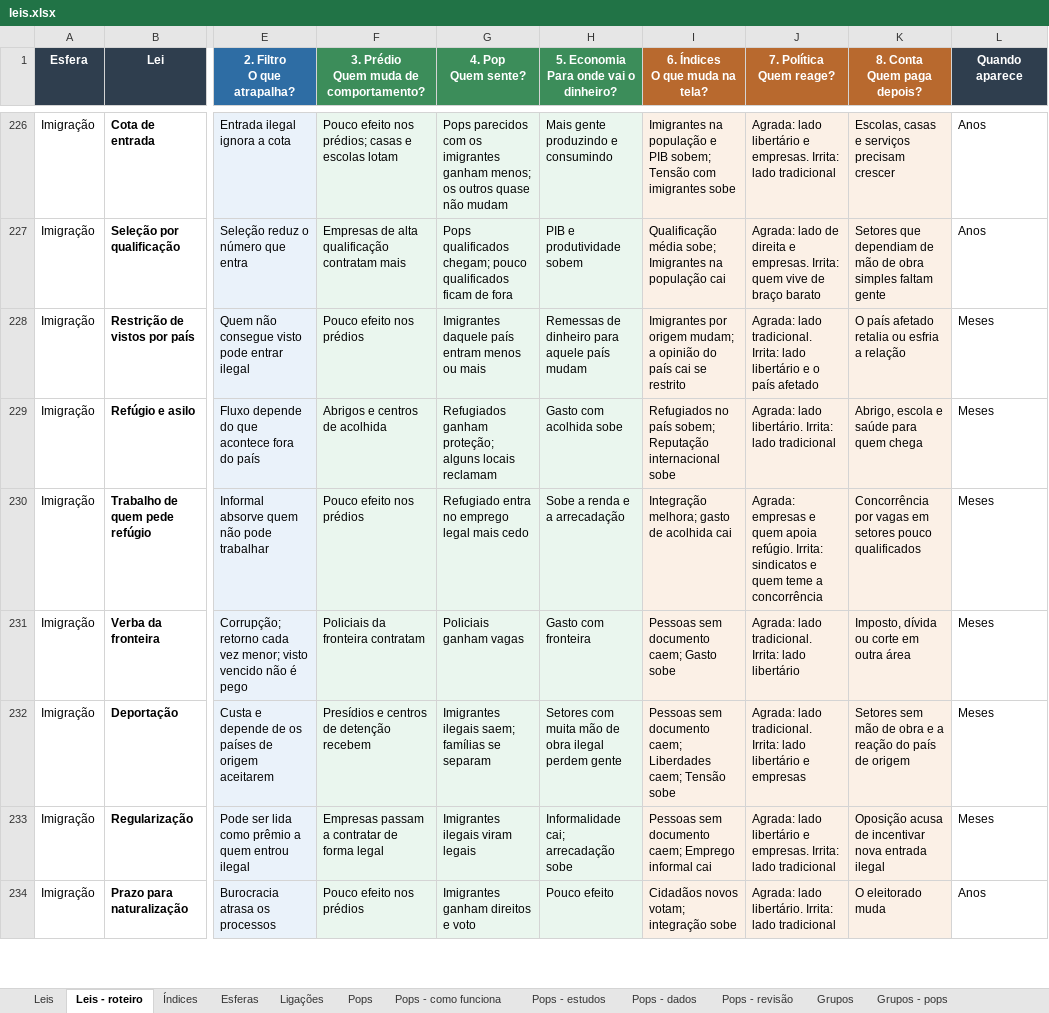
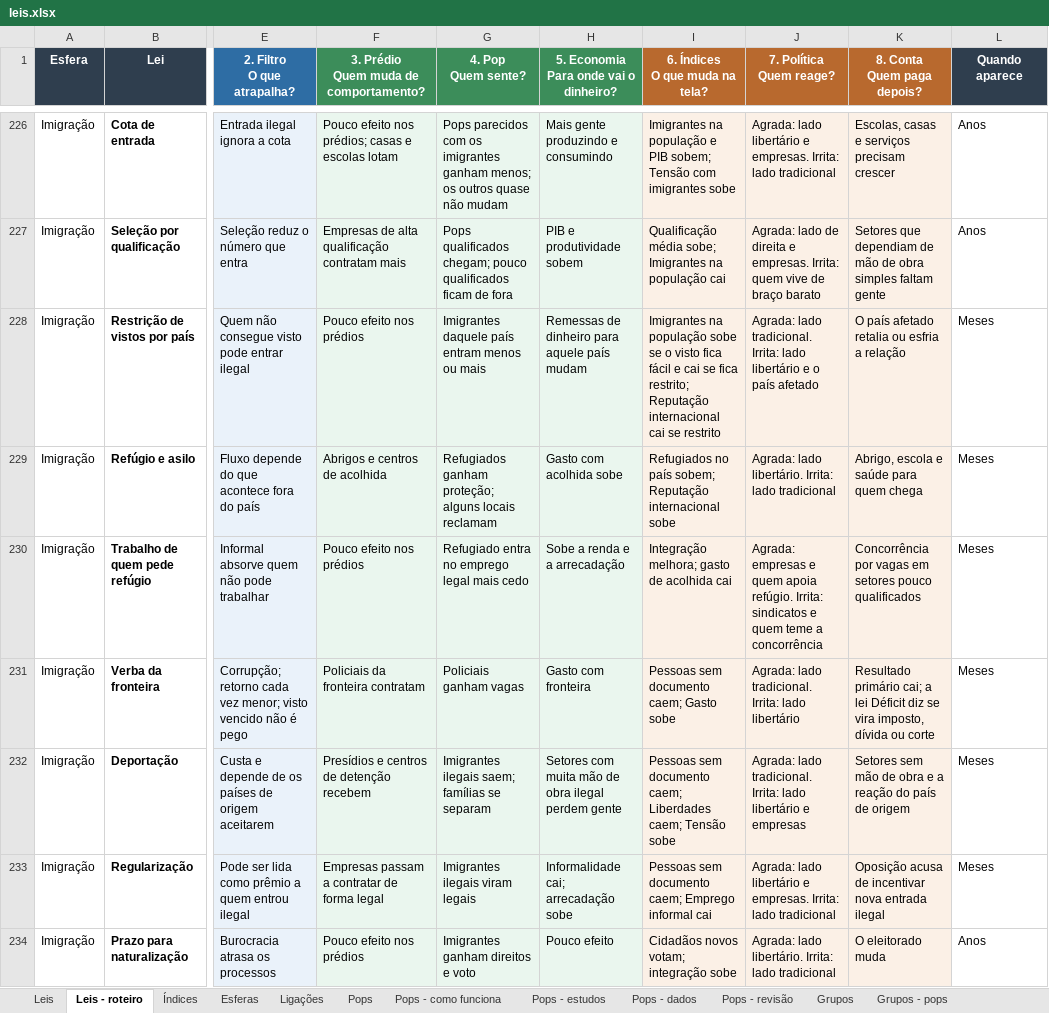
Before and after one commit to EmersonJSC/SisGov, an Excel workbook: docs/jogo/leis.xlsx, sheet Leis - roteiro, drawn as a sheet; only a part is shown, gaps mark what is left out; values as stored, in another font and other column widths than the file's, no borders; the diff covers the shown part only; the diff names each change by its address in the sheet, - before the commit and + after, or states it on an @@ line.

```diff
--- a/docs/jogo/leis.xlsx (sheet Leis - roteiro)
+++ b/docs/jogo/leis.xlsx (sheet Leis - roteiro)
-I228 (6. Índices O que muda na tela?): Imigrantes por origem mudam; a opinião do país cai se…
+I228 (6. Índices O que muda na tela?): Imigrantes na população sobe se o visto fica fácil e cai se fica restrito; Reputação internacional cai se…
-K231 (8. Conta Quem paga depois?): Imposto, dívida ou corte em outra área
+K231 (8. Conta Quem paga depois?): Resultado primário cai; a lei Déficit diz se vira imposto, dívida ou corte
```
Also changed, not shown: 7 added rows, 1 removed row and 99 edited cells elsewhere in this sheet, sheet Leis, sheet Índices, 1 other file.
